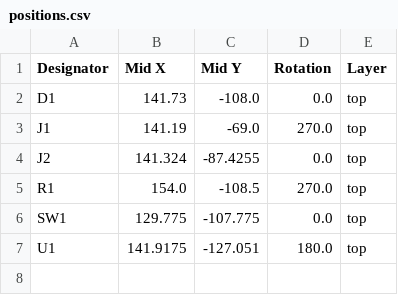
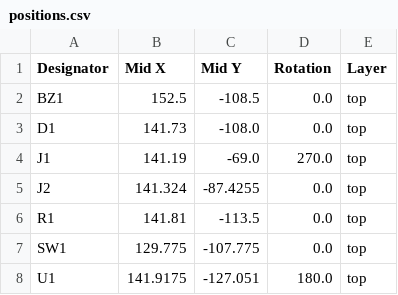
Before and after one commit to mrdexterssj/air-quality-sensor, a CSV file: co2-detector/production/positions.csv, drawn as a sheet.

```diff
--- a/co2-detector/production/positions.csv
+++ b/co2-detector/production/positions.csv
@@ -1,2 +1,3 @@
 Designator,Mid X,Mid Y,Rotation,Layer
+BZ1,152.5,-108.5,0.0,top
 D1,141.73,-108.0,0.0,top
@@ -4,3 +5,3 @@ J1,141.19,-69.0,270.0,top
 J2,141.324,-87.4255,0.0,top
-R1,154.0,-108.5,270.0,top
+R1,141.81,-113.5,0.0,top
 SW1,129.775,-107.775,0.0,top
```
Also changed, not shown: 11 other files.
